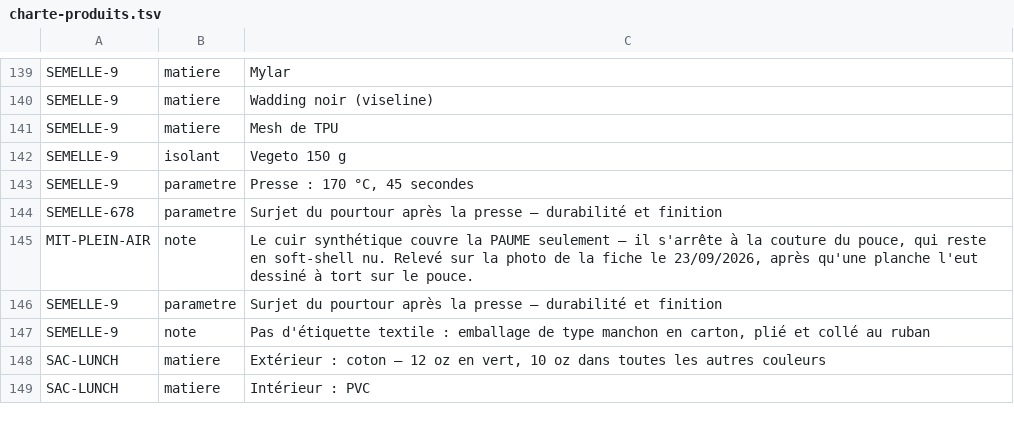
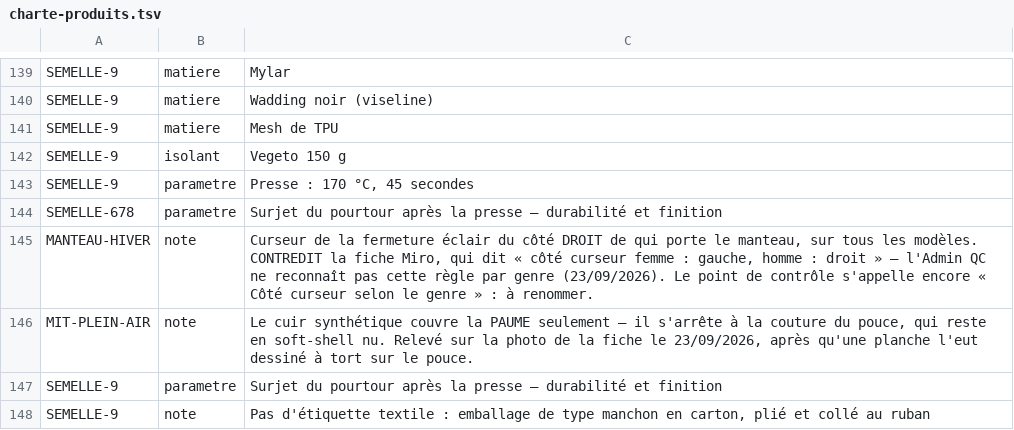
Before and after one commit to lasclay/missive-automations, a TSV file: mrp/donnees/charte-produits.tsv, drawn as a sheet; only a part is shown, gaps mark what is left out; the shorter side is filled out with more unchanged rows.

```diff
--- a/mrp/donnees/charte-produits.tsv
+++ b/mrp/donnees/charte-produits.tsv
@@ -144,2 +144,3 @@ SEMELLE-9	parametre	Presse : 170 °C, 45 secondes
 SEMELLE-678	parametre	Surjet du pourtour après la presse — durabilité et finition
+MANTEAU-HIVER	note	Curseur de la fermeture éclair du côté DROIT de qui porte le manteau, sur tous les modèles. CONTREDIT la fiche Miro, qui dit « côté curseur femme : gauche, homme : droit » — l'Admin QC ne reconnaît pas cette règle par genre (23/09/2026). Le point de contrôle s'appelle encore « Côté curseur selon le genre » : à renommer.
 MIT-PLEIN-AIR	note	Le cuir synthétique couvre la PAUME seulement — il s'arrête à la couture du pouce, qui reste en soft-shell nu. Relevé sur la photo de la fiche le 23/09/2026, après qu'une planche l'eut dessiné à tort sur le pouce.
```
Also changed, not shown: mrp/donnees/planches-prompts.tsv, 9 other files.
